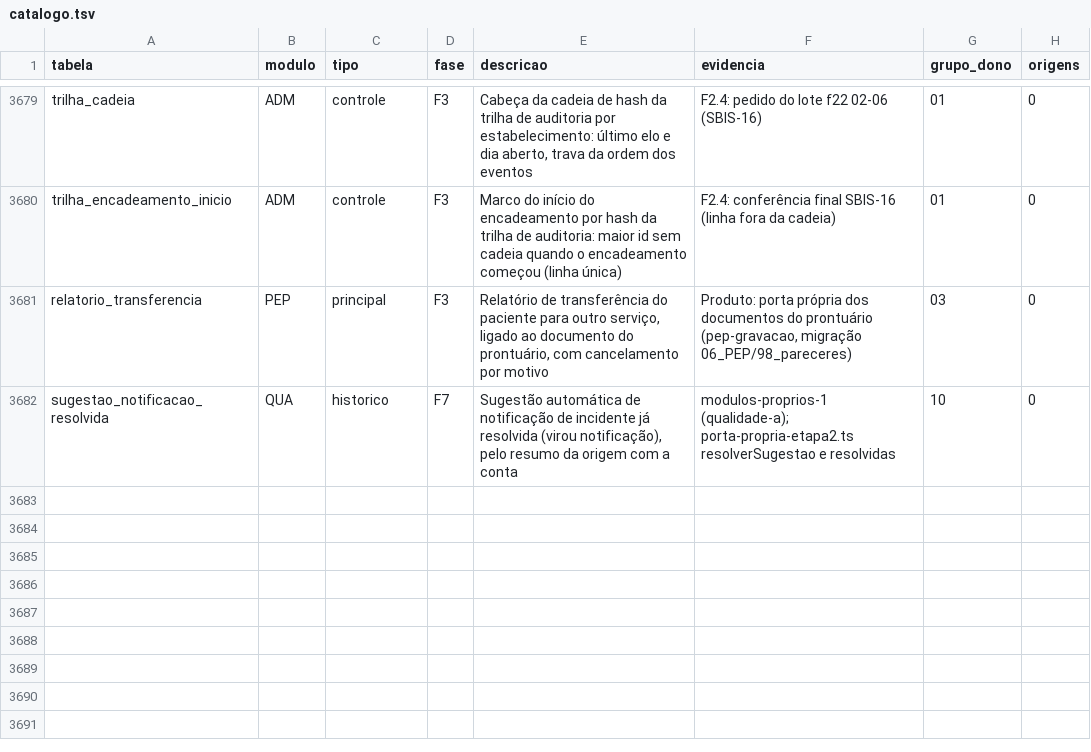
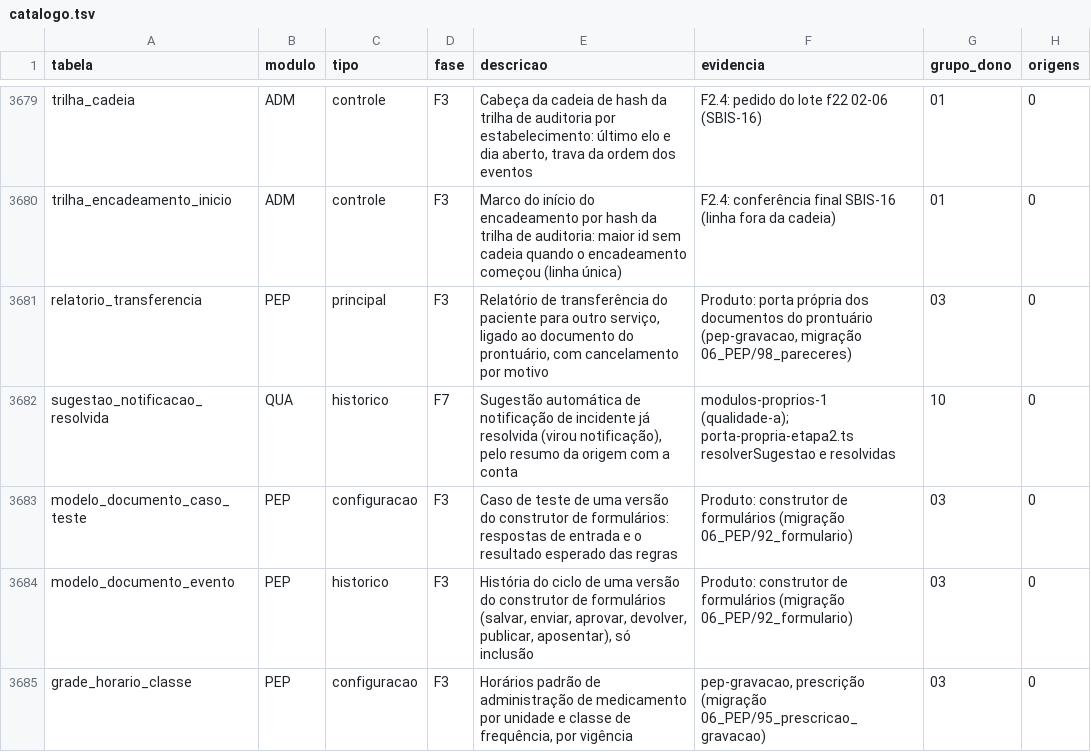
Before and after one commit to mmalves-ai/sante-sgh-mariadb, a TSV file: docs/analise/rodada2/final/catalogo.tsv, drawn as a sheet; only a part is shown, gaps mark what is left out.

```diff
--- a/docs/analise/rodada2/final/catalogo.tsv
+++ b/docs/analise/rodada2/final/catalogo.tsv
@@ -3682 +3682,4 @@ relatorio_transferencia	PEP	principal	F3	Relatório de transferência do pacient
 sugestao_notificacao_resolvida	QUA	historico	F7	Sugestão automática de notificação de incidente já resolvida (virou notificação), pelo resumo da origem com a conta	modulos-proprios-1 (qualidade-a); porta-propria-etapa2.ts resolverSugestao e resolvidas	10	0
+modelo_documento_caso_teste	PEP	configuracao	F3	Caso de teste de uma versão do construtor de formulários: respostas de entrada e o resultado esperado das regras	Produto: construtor de formulários (migração 06_PEP/92_formulario)	03	0
+modelo_documento_evento	PEP	historico	F3	História do ciclo de uma versão do construtor de formulários (salvar, enviar, aprovar, devolver, publicar, aposentar), só inclusão	Produto: construtor de formulários (migração 06_PEP/92_formulario)	03	0
+grade_horario_classe	PEP	configuracao	F3	Horários padrão de administração de medicamento por unidade e classe de frequência, por vigência	pep-gravacao, prescrição (migração 06_PEP/95_prescricao_gravacao)	03	0
```
Also changed, not shown: 7 other files.
